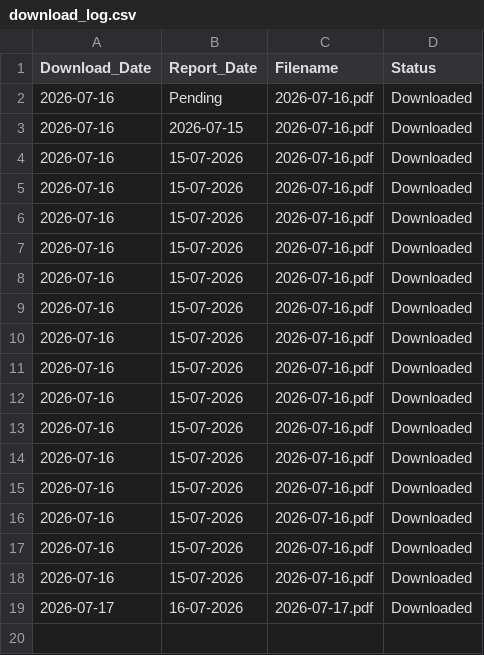
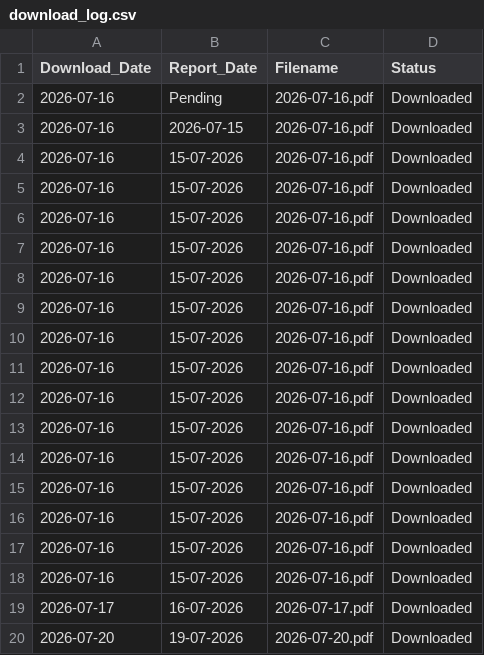
Before and after one commit to varap0276-max/IMD_Rainfall_Archive2, a CSV file: archive/logs/download_log.csv, drawn as a sheet.

```diff
--- a/archive/logs/download_log.csv
+++ b/archive/logs/download_log.csv
@@ -19 +19,2 @@ Download_Date,Report_Date,Filename,Status
 2026-07-17,16-07-2026,2026-07-17.pdf,Downloaded
+2026-07-20,19-07-2026,2026-07-20.pdf,Downloaded
```
Also changed, not shown: 4 other files.
